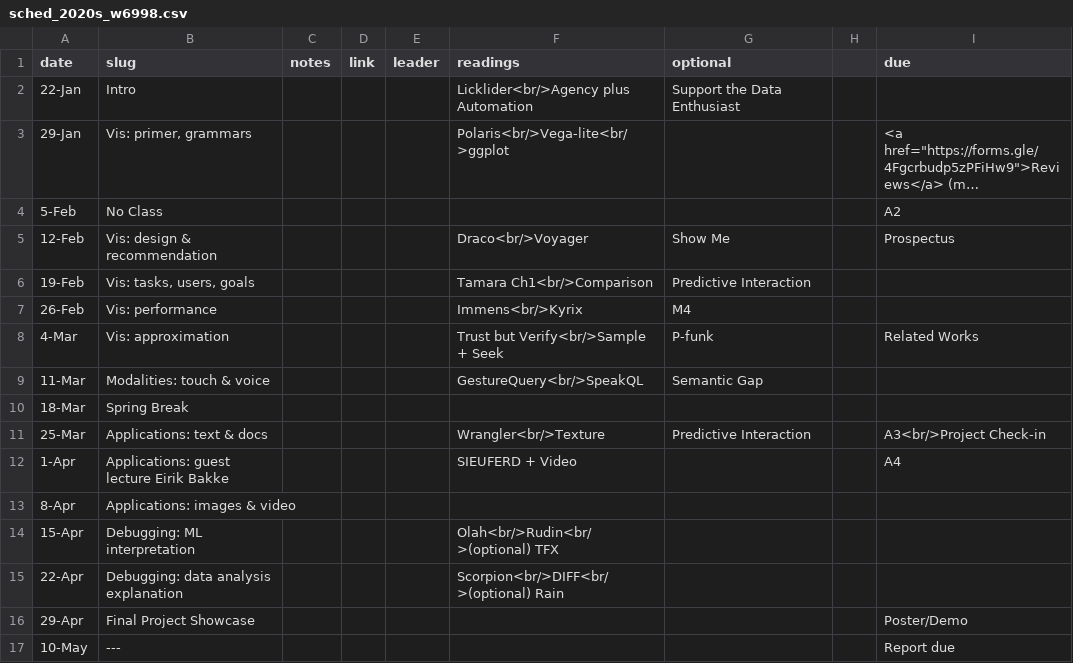
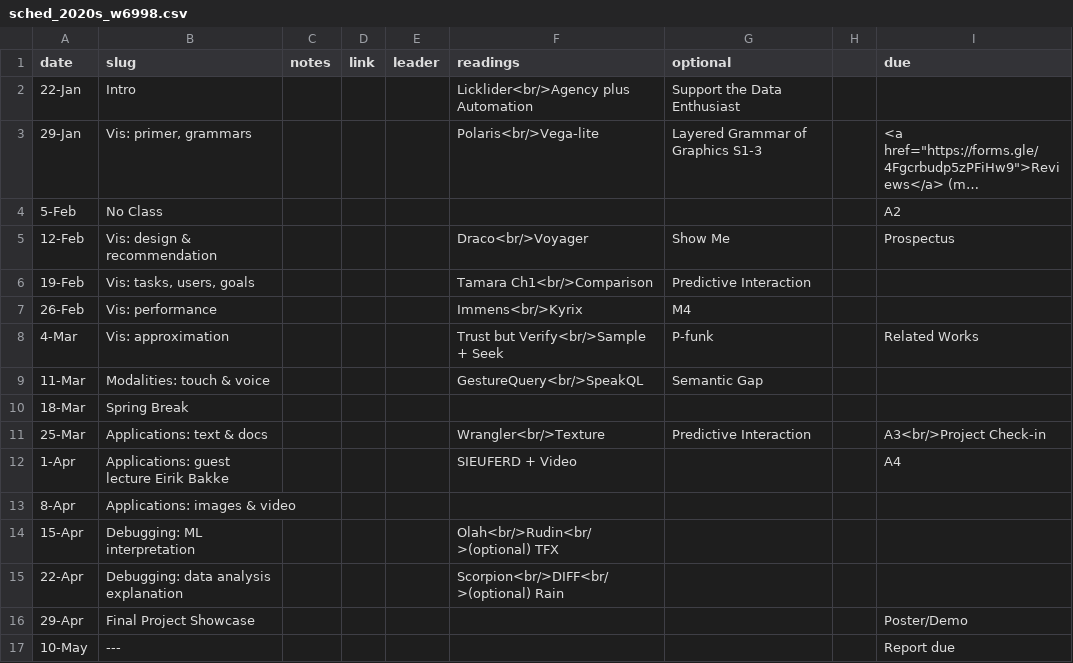
Before and after one commit to columbiaviz/columbiaviz.github.io, a CSV file: _data/sched_2020s_w6998.csv, drawn as a sheet; long unchanged cells end in …; the diff names each change by its address in the sheet, - before the commit and + after, or states it on an @@ line.

```diff
--- a/_data/sched_2020s_w6998.csv
+++ b/_data/sched_2020s_w6998.csv
-F3 (readings): Polaris<br/>Vega-lite<br/>ggplot
+F3 (readings): Polaris<br/>Vega-lite
-G3 (optional): (empty)
+G3 (optional): Layered Grammar of Graphics S1-3
```
Also changed, not shown: 2 other files.
